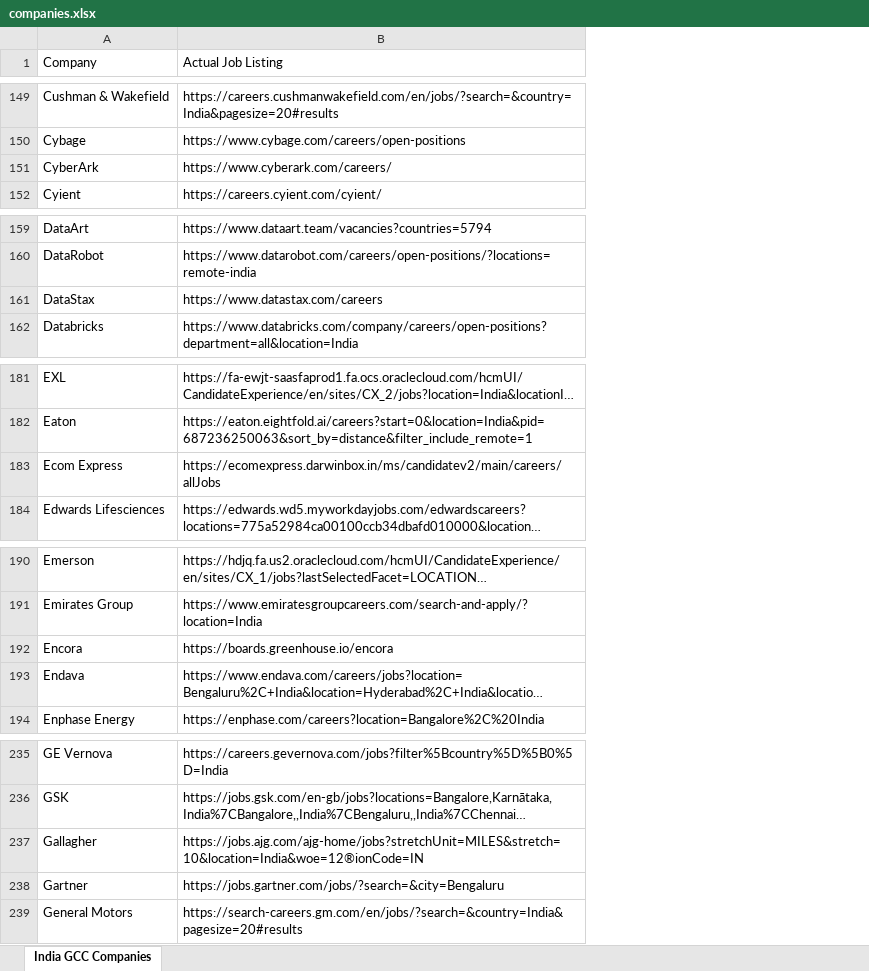
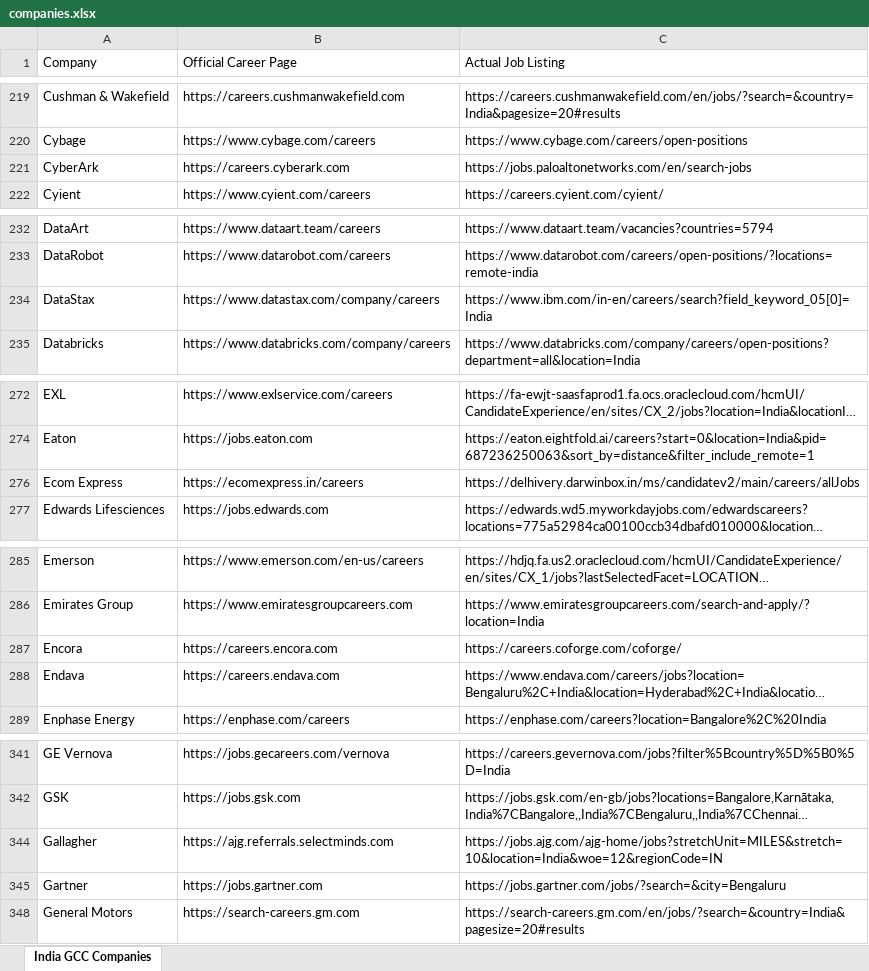
Before and after one commit to HarshithGowdaK/gcc-hunt, an Excel workbook: companies.xlsx, sheet India GCC Companies, drawn as a sheet; only a part is shown, gaps mark what is left out; long unchanged cells end in …; values as stored, in another font and other column widths than the file's, no cell formats; addresses are those after the commit; the diff covers the shown part only; the diff names each change by its address in the sheet, - before the commit and + after, or states it on an @@ line.

```diff
--- a/companies.xlsx (sheet India GCC Companies)
+++ b/companies.xlsx (sheet India GCC Companies)
+column B (Official Career Page), rows 219-222: https://careers.cushmanwakefield.com | https://www.cybage.com/careers | https://careers.cyberark.com | https://www.cyient.com/careers; rows 232-235: https://www.dataart.team/careers | https://www.datarobot.com/careers | https://www.datastax.com/company/careers | https://www.databricks.com/company/careers; rows 272-277: https://www.exlservice.com/careers | https://jobs.eaton.com | https://ecomexpress.in/careers | https://jobs.edwards.com; rows 285-289: https://www.emerson.com/en-us/careers | https://www.emiratesgroupcareers.com | https://careers.encora.com | https://careers.endava.com | https://enphase.com/careers; rows 341-348: https://jobs.gecareers.com/vernova | https://jobs.gsk.com | https://ajg.referrals.selectminds.com | https://jobs.gartner.com | https://search-careers.gm.com
-C221 (Actual Job Listing): https://www.cyberark.com/careers/
+C221 (Actual Job Listing): https://jobs.paloaltonetworks.com/en/search-jobs
-C234 (Actual Job Listing): https://www.datastax.com/careers
+C234 (Actual Job Listing): https://www.ibm.com/in-en/careers/search?field_keyword_05[0]=India
-C276 (Actual Job Listing): https://ecomexpress.darwinbox.in/ms/candidatev2/main/careers/allJobs
+C276 (Actual Job Listing): https://delhivery.darwinbox.in/ms/candidatev2/main/careers/allJobs
-C287 (Actual Job Listing): https://boards.greenhouse.io/encora
+C287 (Actual Job Listing): https://careers.coforge.com/coforge/
-C344 (Actual Job Listing): https://jobs.ajg.com/ajg-home/jobs?stretchUnit=MILES&stretch=10&location=India&woe=12®ionCode=IN
+C344 (Actual Job Listing): https://jobs.ajg.com/ajg-home/jobs?stretchUnit=MILES&stretch=10&location=India&woe=12&regionCode=IN
```
Also changed, not shown: 23 added rows, 1 removed row and 6 edited cells elsewhere in this sheet, cell formats, hidden cells, 21 other files.
